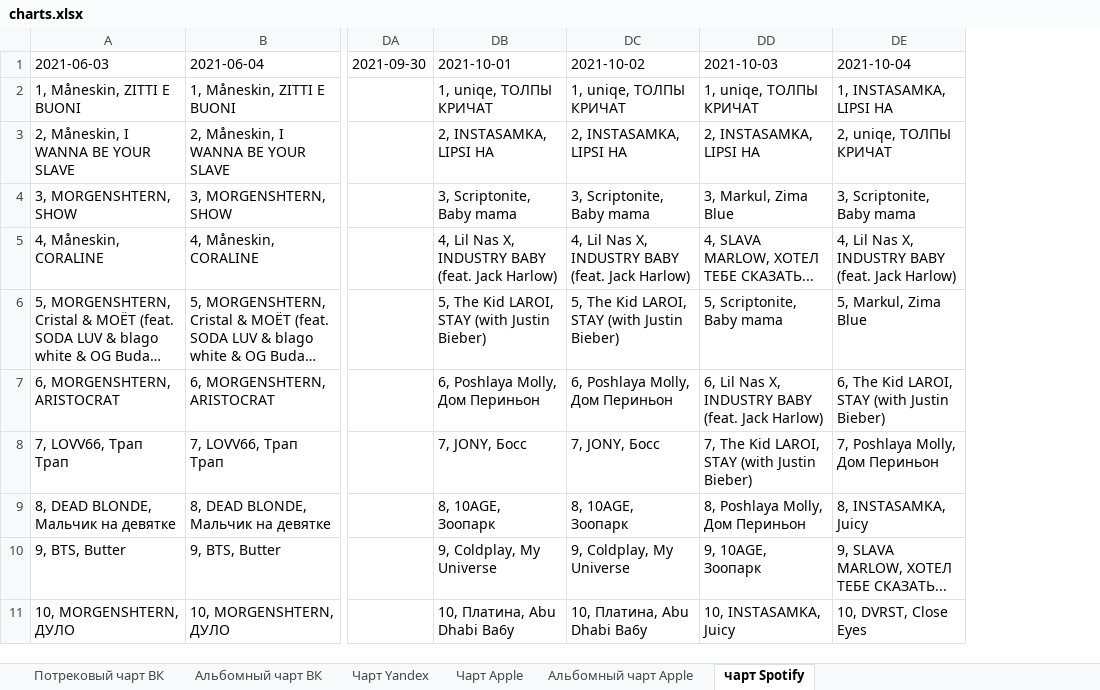
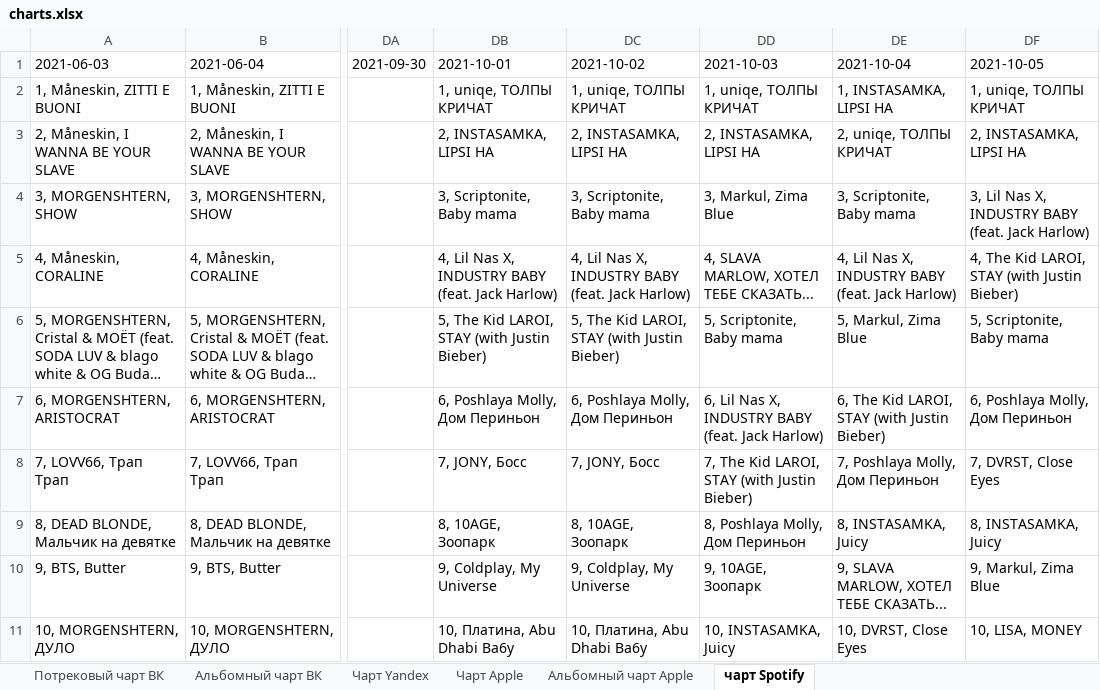
Before and after one commit to alexei-zhuravlev/charts_for_UM, an Excel workbook: charts.xlsx, sheet чарт Spotify, drawn as a sheet; only a part is shown, gaps mark what is left out; long unchanged cells end in …; values as stored, in another font and other column widths than the file's, no borders; the diff names each change by its address in the sheet, - before the commit and + after, or states it on an @@ line.

```diff
--- a/charts.xlsx (sheet чарт Spotify)
+++ b/charts.xlsx (sheet чарт Spotify)
+column DF (2021-10-05), rows 2-11: 1, uniqe, ТОЛПЫ КРИЧАТ | 2, INSTASAMKA, LIPSI HA | 3, Lil Nas X, INDUSTRY BABY (feat. Jack Harlow) | 4, The Kid LAROI, STAY (with Justin Bieber) | 5, Scriptonite, Baby mama | 6, Poshlaya Molly, Дом Периньон | 7, DVRST, Close Eyes | 8, INSTASAMKA, Juicy | 9, Markul, Zima Blue | 10, LISA, MONEY
```
Also changed, not shown: sheet Альбомный чарт Apple, sheet Чарт Apple, sheet Потрековый чарт ВК, sheet Альбомный чарт ВК, sheet Чарт Yandex.
